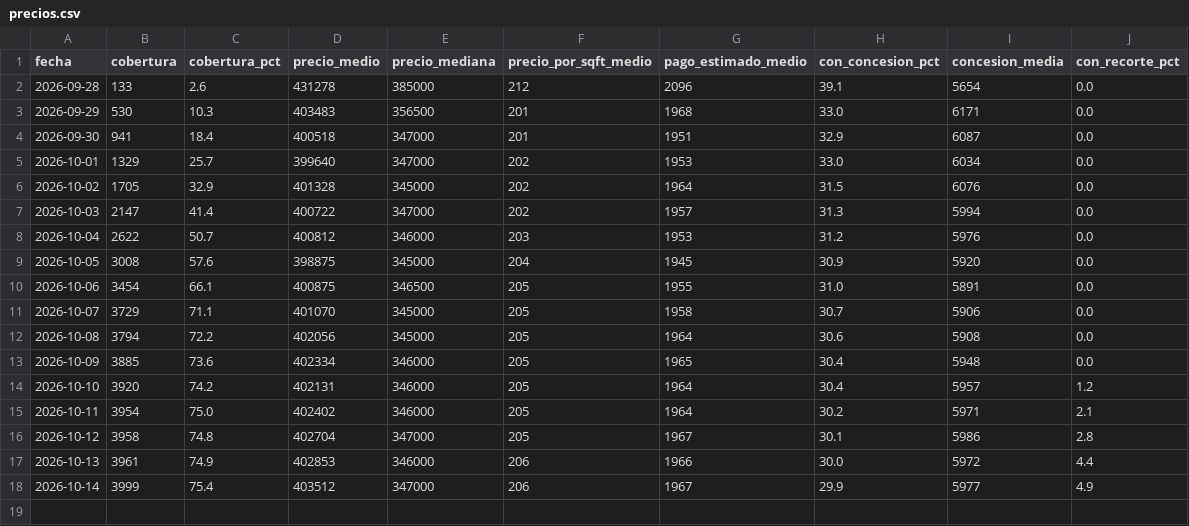
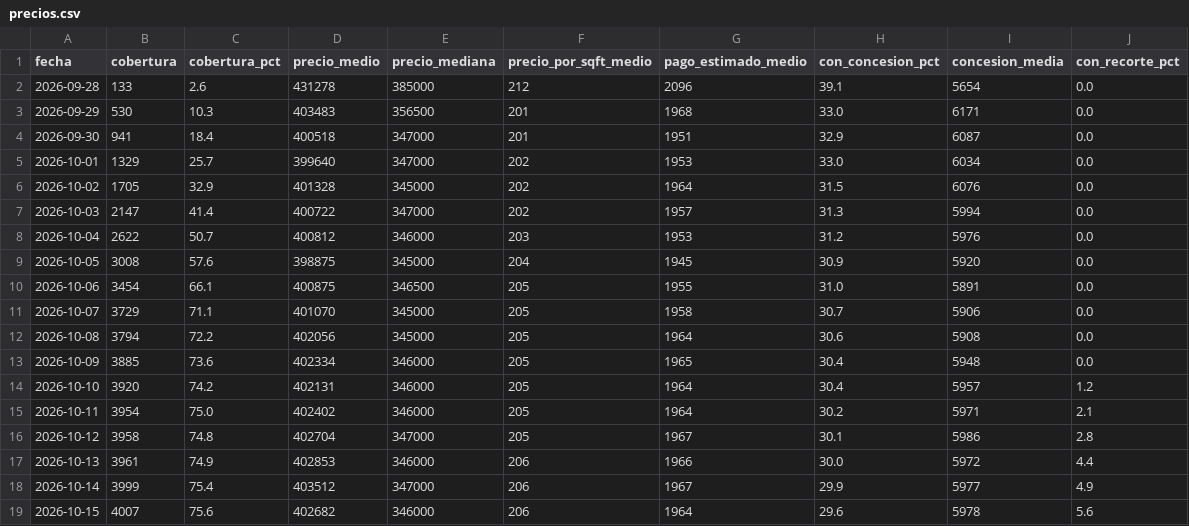
Before and after one commit to fernandoalvaropastor/Projects, a CSV file: data/precios.csv, drawn as a sheet; the diff names each change by its address in the sheet, - before the commit and + after, or states it on an @@ line.

```diff
--- a/data/precios.csv
+++ b/data/precios.csv
+row 19: 2026-10-15 | 4007 | 75.6 | 402682 | 346000 | 206 | 1964 | 29.6 | 5978 | 5.6
```
Also changed, not shown: data/estados.csv, data/historico.csv, 14 other files.
